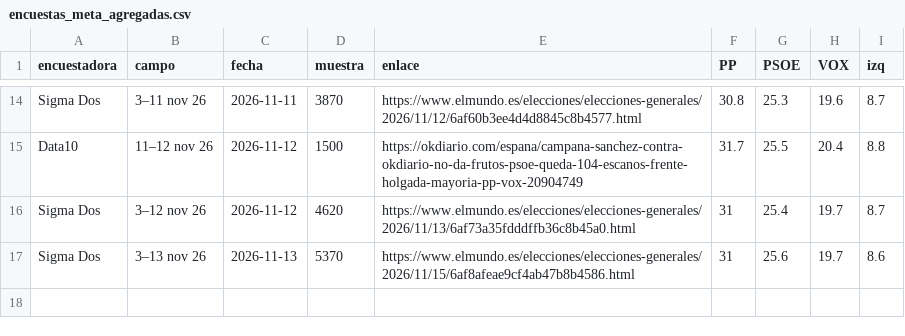
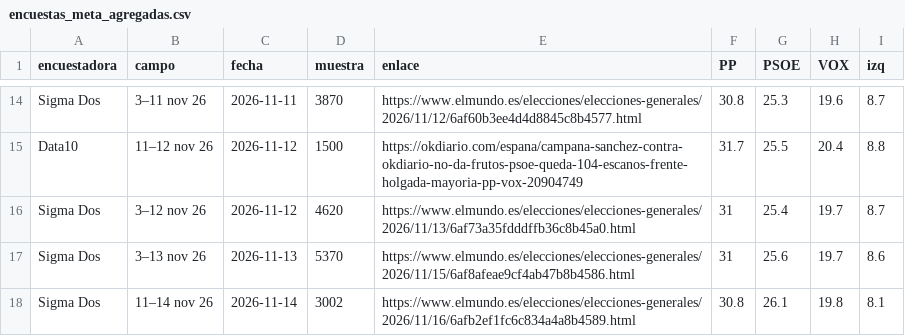
Before and after one commit to joscani/blog_quarto, a CSV file: 2026/10/encuestas_meta_agregadas.csv, drawn as a sheet; only a part is shown, gaps mark what is left out; the diff names each change by its address in the sheet, - before the commit and + after, or states it on an @@ line.

```diff
--- a/2026/10/encuestas_meta_agregadas.csv
+++ b/2026/10/encuestas_meta_agregadas.csv
+row 18: Sigma Dos | 11–14 nov 26 | 2026-11-14 | 3002 | https://www.elmundo.es/elecciones/elecciones-generales/2026/11/16/6afb2ef1fc6c834a4a8b4589.html | 30.8 | 26.1 | 19.8 | 8.1
```
Also changed, not shown: 2026/10/encuestas_meta_grande.csv, 2026/10/encuestas_meta_grande_sep.csv, 2 other files.
